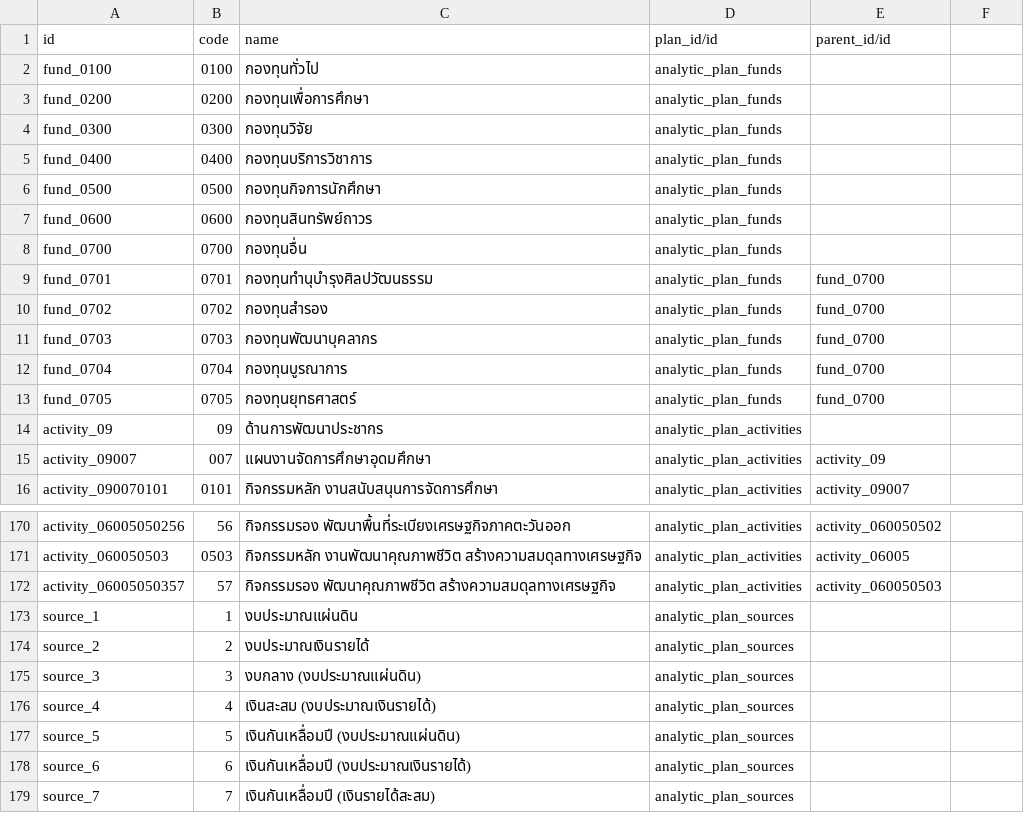
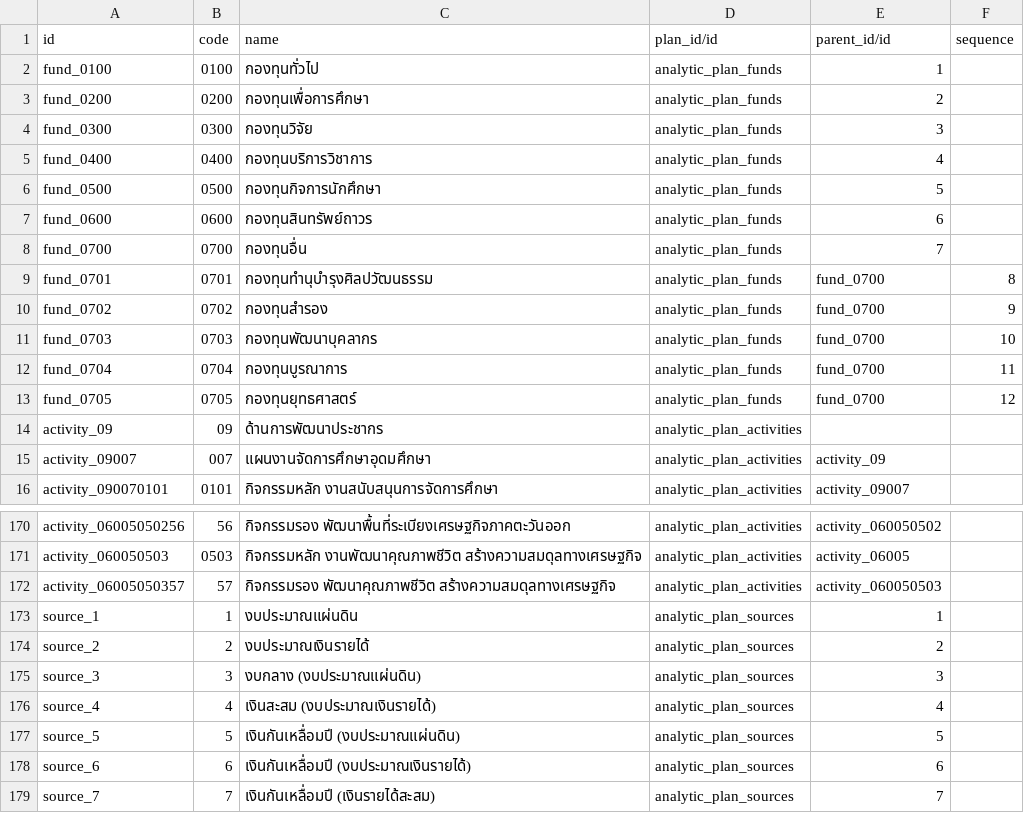
Before and after one commit to Aginix/kmitl, a CSV file: account_analytic_kmitl/data/account.analytic.account.csv, drawn as a sheet; only a part is shown, gaps mark what is left out; the diff names each change by its address in the sheet, - before the commit and + after, or states it on an @@ line.

Commit message:
[ADD] account_analytic_plan_sequence

```diff
--- a/account_analytic_kmitl/data/account.analytic.account.csv
+++ b/account_analytic_kmitl/data/account.analytic.account.csv
-F1: (empty)
+F1: sequence
-E2 (parent_id/id): (empty)
+E2 (parent_id/id): 1
-E3 (parent_id/id): (empty)
+E3 (parent_id/id): 2
-E4 (parent_id/id): (empty)
+E4 (parent_id/id): 3
-E5 (parent_id/id): (empty)
+E5 (parent_id/id): 4
-E6 (parent_id/id): (empty)
+E6 (parent_id/id): 5
-E7 (parent_id/id): (empty)
+E7 (parent_id/id): 6
-E8 (parent_id/id): (empty)
+E8 (parent_id/id): 7
-F9 (sequence): (empty)
+F9 (sequence): 8
-F10 (sequence): (empty)
+F10 (sequence): 9
-F11 (sequence): (empty)
+F11 (sequence): 10
-F12 (sequence): (empty)
+F12 (sequence): 11
-F13 (sequence): (empty)
+F13 (sequence): 12
-E173 (parent_id/id): (empty)
+E173 (parent_id/id): 1
-E174 (parent_id/id): (empty)
+E174 (parent_id/id): 2
-E175 (parent_id/id): (empty)
+E175 (parent_id/id): 3
-E176 (parent_id/id): (empty)
+E176 (parent_id/id): 4
-E177 (parent_id/id): (empty)
+E177 (parent_id/id): 5
-E178 (parent_id/id): (empty)
+E178 (parent_id/id): 6
-E179 (parent_id/id): (empty)
+E179 (parent_id/id): 7
```
Also changed, not shown: 8 other files.
